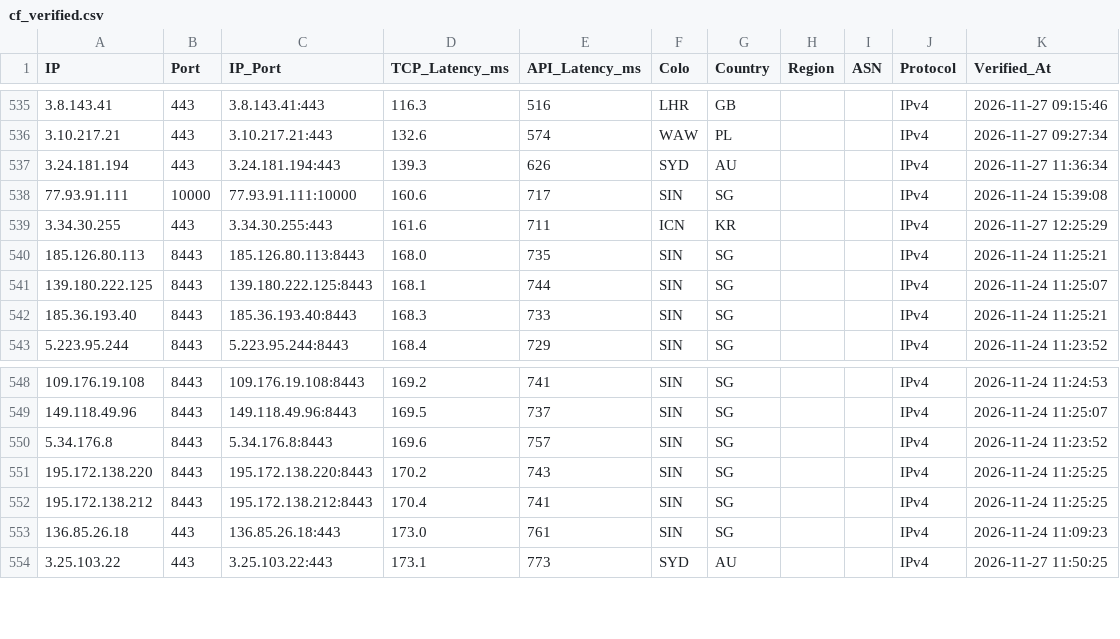
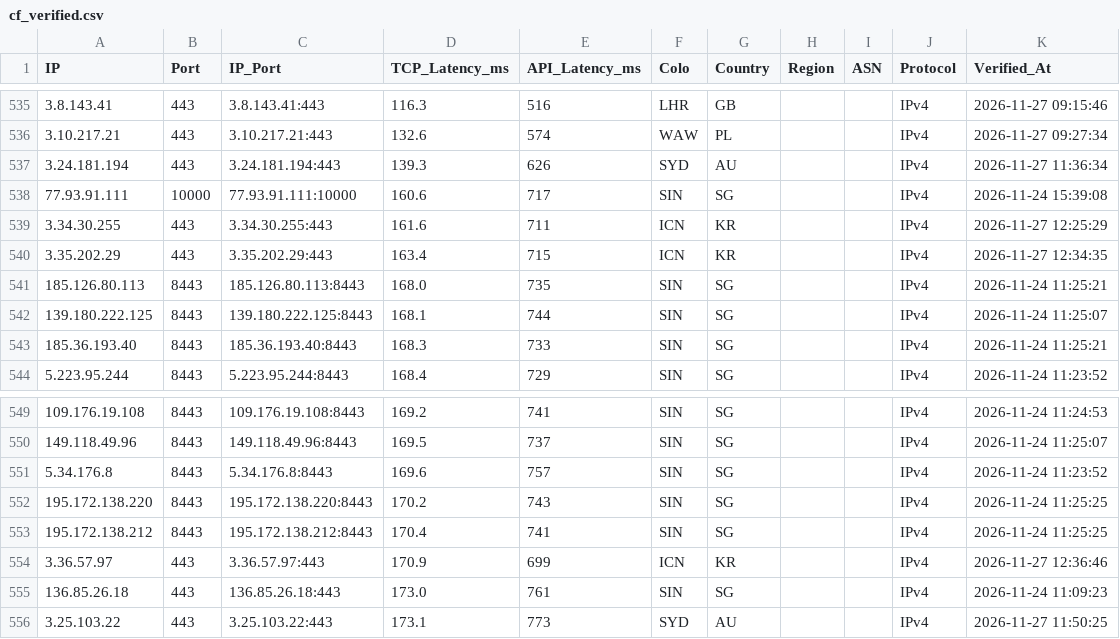
Before and after one commit to hjnzx01/ce-shi-1, a CSV file: output/cf_verified.csv, drawn as a sheet; only a part is shown, gaps mark what is left out.

```diff
--- a/output/cf_verified.csv
+++ b/output/cf_verified.csv
@@ -539,2 +539,3 @@ IP,Port,IP_Port,TCP_Latency_ms,API_Latency_ms,Colo,Country,Region,ASN,Protocol,V
 3.34.30.255,443,3.34.30.255:443,161.6,711,ICN,KR,,,IPv4,2026-11-27 12:25:29
+3.35.202.29,443,3.35.202.29:443,163.4,715,ICN,KR,,,IPv4,2026-11-27 12:34:35
 185.126.80.113,8443,185.126.80.113:8443,168.0,735,SIN,SG,,,IPv4,2026-11-24 11:25:21
@@ -552,2 +553,3 @@ IP,Port,IP_Port,TCP_Latency_ms,API_Latency_ms,Colo,Country,Region,ASN,Protocol,V
 195.172.138.212,8443,195.172.138.212:8443,170.4,741,SIN,SG,,,IPv4,2026-11-24 11:25:25
+3.36.57.97,443,3.36.57.97:443,170.9,699,ICN,KR,,,IPv4,2026-11-27 12:36:46
 136.85.26.18,443,136.85.26.18:443,173.0,761,SIN,SG,,,IPv4,2026-11-24 11:09:23
```
Also changed, not shown: 3 other files.
